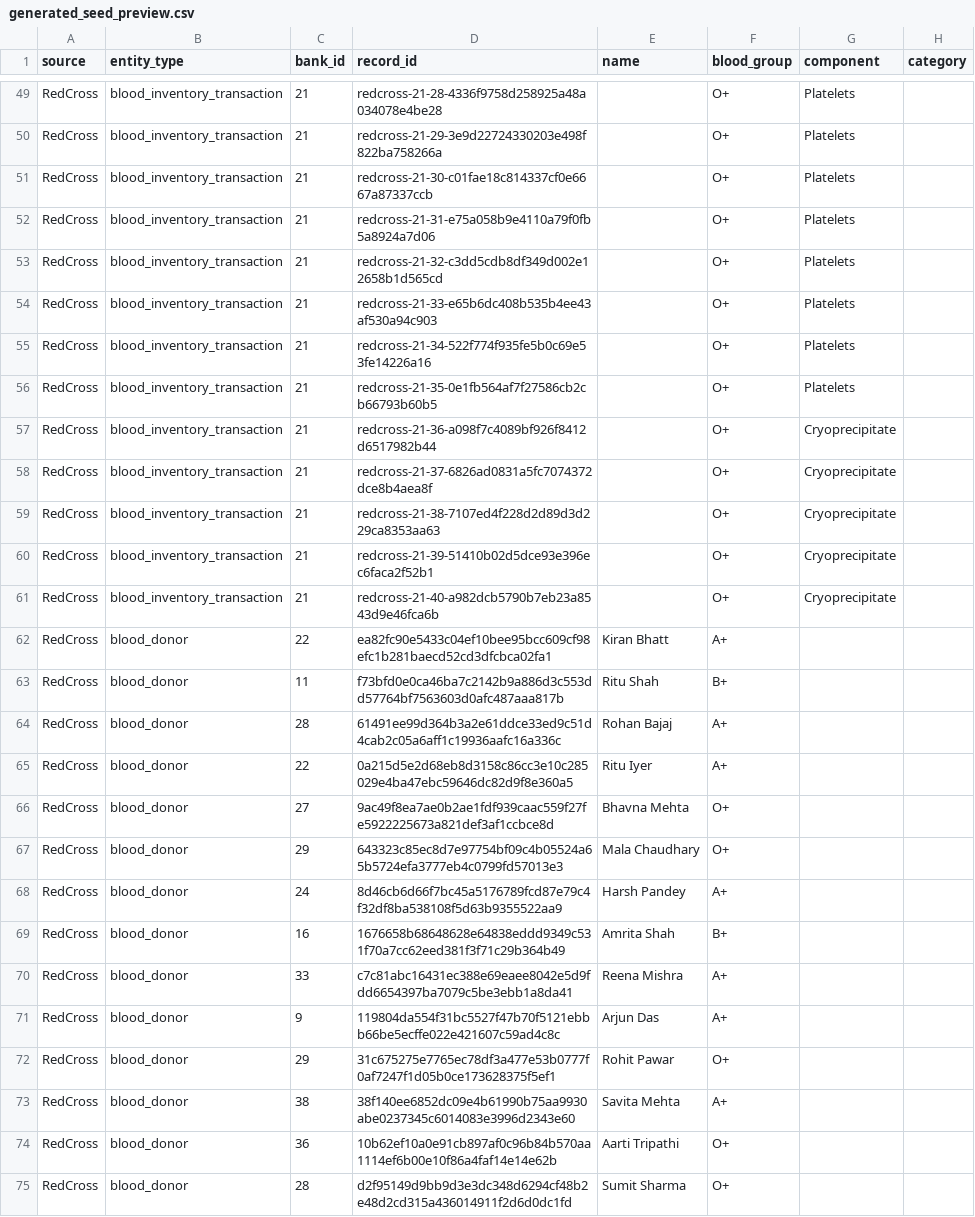
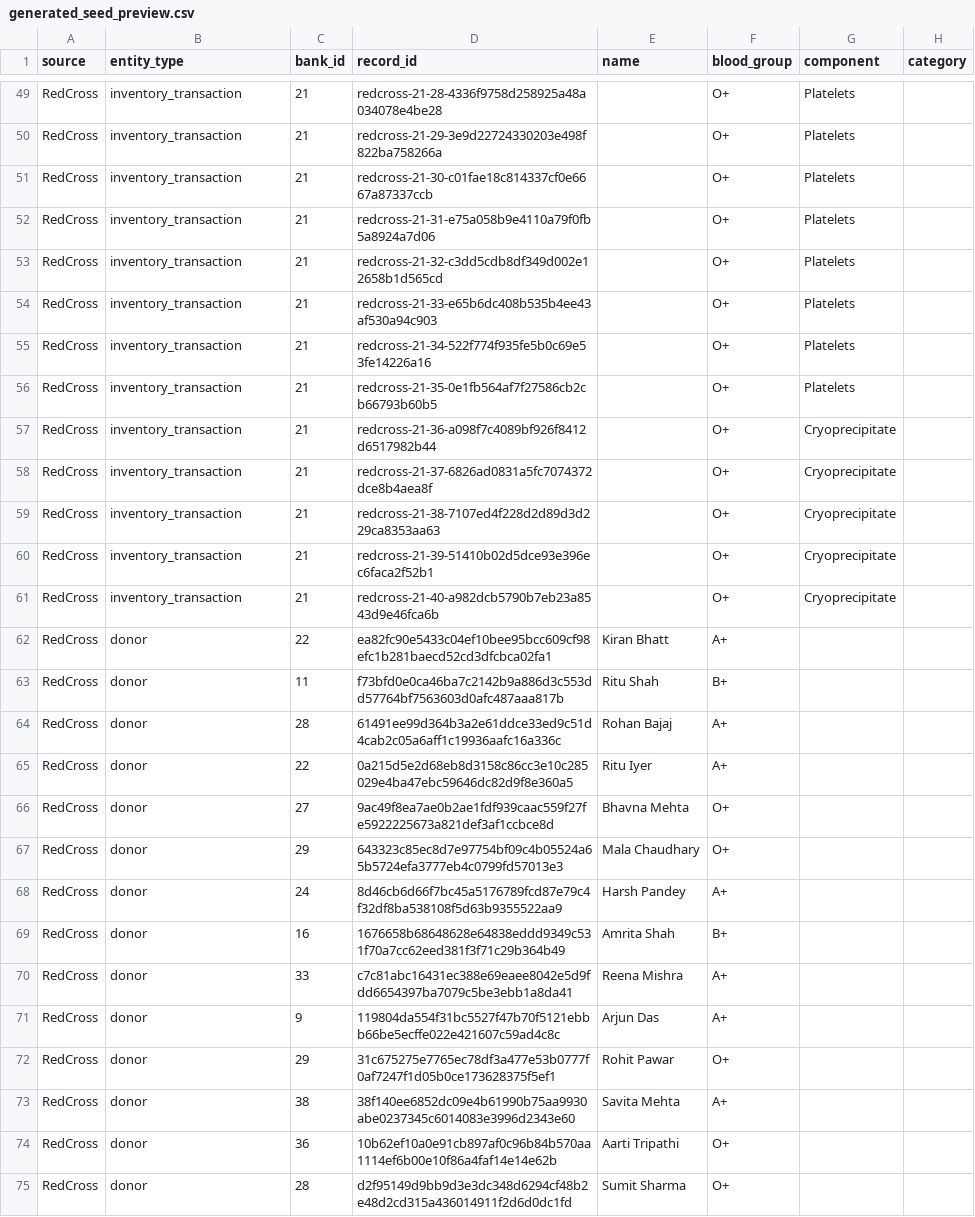
Before and after one commit to vishrutbhushan/blood-donation-project, a CSV file: db-seeder/generated_seed_preview.csv, drawn as a sheet; only a part is shown, gaps mark what is left out; the diff covers the shown part only; the diff names each change by its address in the sheet, - before the commit and + after, or states it on an @@ line.

```diff
--- a/db-seeder/generated_seed_preview.csv
+++ b/db-seeder/generated_seed_preview.csv
-B49:B61 (entity_type): blood_inventory_transaction
+B49:B61 (entity_type): inventory_transaction
-B62:B75 (entity_type): blood_donor
+B62:B75 (entity_type): donor
```
Also changed, not shown: 53 edited cells elsewhere in this file, 12 other files.
